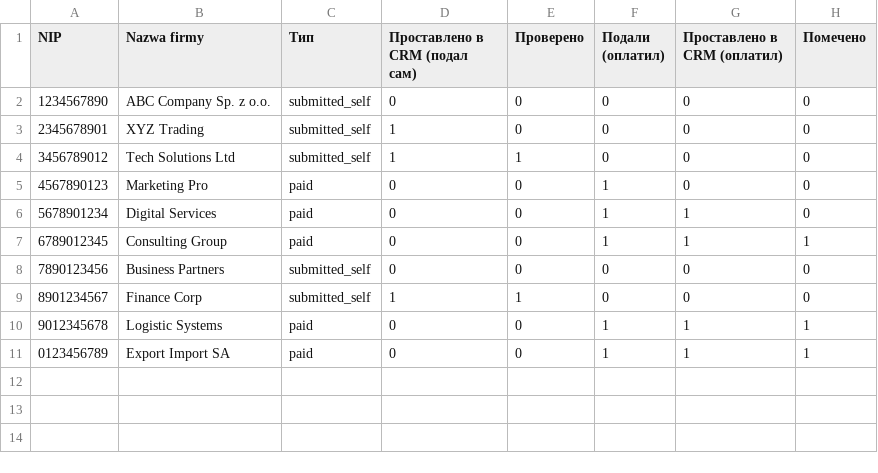
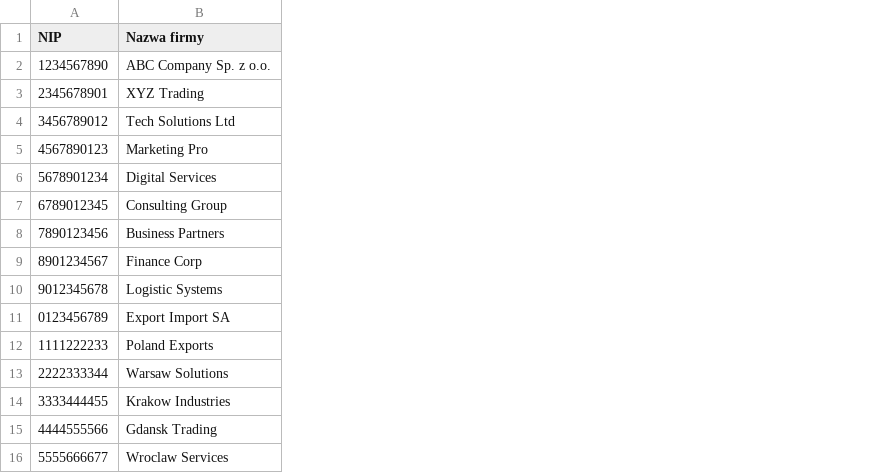
Before and after one commit to juliazzz115/rws, a CSV file: clients_example.csv, drawn as a sheet; removed rows and columns are numbered as before the commit, all else as after; the diff names each change by its address in the sheet, - before the commit and + after, or states it on an @@ line.

```diff
--- a/clients_example.csv
+++ b/clients_example.csv
-column C (Тип), rows 2-11: submitted_self | submitted_self | submitted_self | paid | paid | paid | submitted_self | submitted_self | paid | paid
-column D (Проставлено в CRM (подал сам)), rows 2-11: 0 | 1 | 1 | 0 | 0 | 0 | 0 | 1 | 0 | 0
-column E (Проверено), rows 2-11: 0 | 0 | 1 | 0 | 0 | 0 | 0 | 1 | 0 | 0
-column F (Подали (оплатил)), rows 2-11: 0 | 0 | 0 | 1 | 1 | 1 | 0 | 0 | 1 | 1
-column G (Проставлено в CRM (оплатил)), rows 2-11: 0 | 0 | 0 | 0 | 1 | 1 | 0 | 0 | 1 | 1
-column H (Помечено), rows 2-11: 0 | 0 | 0 | 0 | 0 | 1 | 0 | 0 | 1 | 1
+row 12: 1111222233 | Poland Exports
+row 13: 2222333344 | Warsaw Solutions
+row 14: 3333444455 | Krakow Industries
+row 15: 4444555566 | Gdansk Trading
+row 16: 5555666677 | Wroclaw Services
```
Also changed, not shown: 2 other files.
